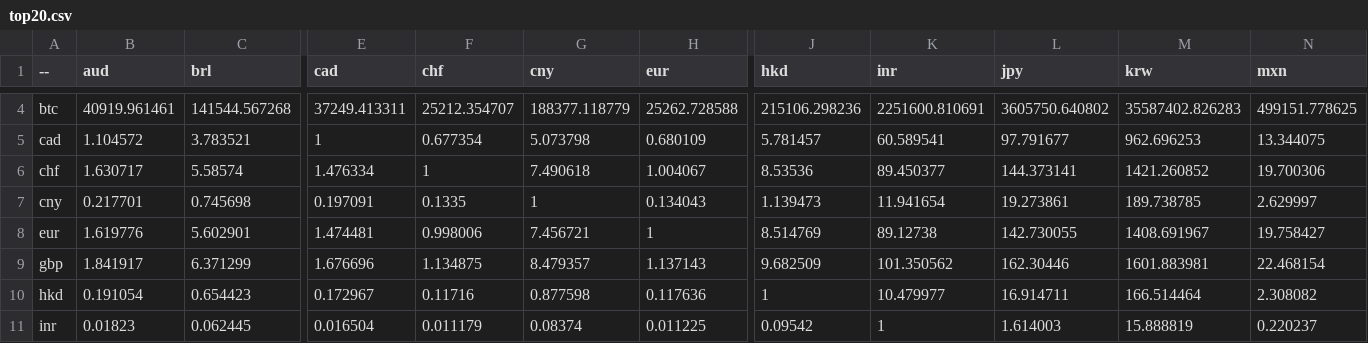
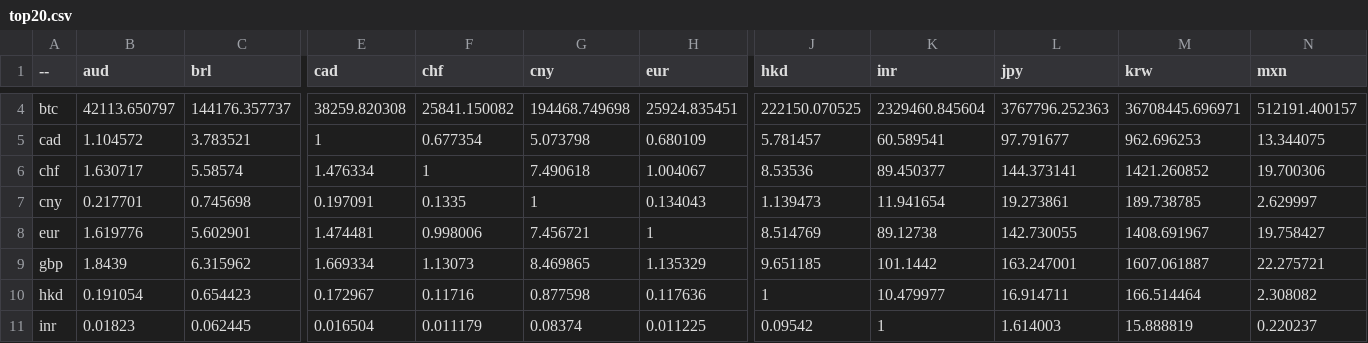
Before and after one commit to sparksets/exchange-rates, a CSV file: top20.csv, drawn as a sheet; only a part is shown, gaps mark what is left out; the diff covers the shown part only; the diff names each change by its address in the sheet, - before the commit and + after, or states it on an @@ line.

```diff
--- a/top20.csv
+++ b/top20.csv
-B4 (aud): 40919.961461
+B4 (aud): 42113.650797
-C4 (brl): 141544.567268
+C4 (brl): 144176.357737
-E4 (cad): 37249.413311
+E4 (cad): 38259.820308
-F4 (chf): 25212.354707
+F4 (chf): 25841.150082
-G4 (cny): 188377.118779
+G4 (cny): 194468.749698
-H4 (eur): 25262.728588
+H4 (eur): 25924.835451
-J4 (hkd): 215106.298236
+J4 (hkd): 222150.070525
-K4 (inr): 2251600.810691
+K4 (inr): 2329460.845604
-L4 (jpy): 3605750.640802
+L4 (jpy): 3767796.252363
-M4 (krw): 35587402.826283
+M4 (krw): 36708445.696971
-N4 (mxn): 499151.778625
+N4 (mxn): 512191.400157
-B9 (aud): 1.841917
+B9 (aud): 1.8439
-C9 (brl): 6.371299
+C9 (brl): 6.315962
-E9 (cad): 1.676696
+E9 (cad): 1.669334
-F9 (chf): 1.134875
+F9 (chf): 1.13073
-G9 (cny): 8.479357
+G9 (cny): 8.469865
-H9 (eur): 1.137143
+H9 (eur): 1.135329
-J9 (hkd): 9.682509
+J9 (hkd): 9.651185
-K9 (inr): 101.350562
+K9 (inr): 101.1442
-L9 (jpy): 162.30446
+L9 (jpy): 163.247001
-M9 (krw): 1601.883981
+M9 (krw): 1607.061887
-N9 (mxn): 22.468154
+N9 (mxn): 22.275721
```
Also changed, not shown: 143 edited cells elsewhere in this file, latest.csv, top10.csv, 3 other files.
